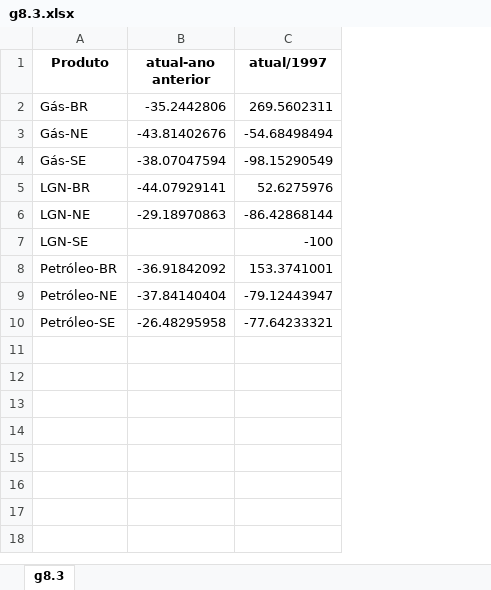
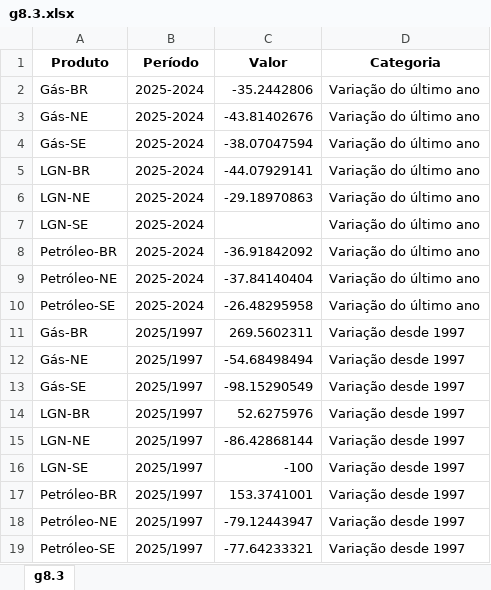
Before and after one commit to anuariosocieconomico/T25, an Excel workbook: Data/g8.3.xlsx, sheet g8.3, drawn as a sheet; values as stored, in another font and other column widths than the file's, no borders; removed rows and columns are numbered as before the commit, all else as after; the diff names each change by its address in the sheet, - before the commit and + after, or states it on an @@ line.

Commit message:
g8.3 - adição de categoria com valores fixos para uso no bi

```diff
--- a/Data/g8.3.xlsx (sheet g8.3)
+++ b/Data/g8.3.xlsx (sheet g8.3)
-column B (atual-ano anterior), rows 2-10: -35.2442806 | -43.81402676 | -38.07047594 | -44.07929141 | -29.18970863 |  | -36.91842092 | -37.84140404 | -26.48295958
+column B (Período), rows 11-19: all 2025/1997
+column D (Categoria), rows 11-19: all Variação desde 1997
-C1: atual/1997
+C1: Valor
+row 2: Gás-BR | 2025-2024 | -35.2442806 | Variação do último ano
+row 3: Gás-NE | 2025-2024 | -43.81402676 | Variação do último ano
+row 4: Gás-SE | 2025-2024 | -38.07047594 | Variação do último ano
+row 5: LGN-BR | 2025-2024 | -44.07929141 | Variação do último ano
+row 6: LGN-NE | 2025-2024 | -29.18970863 | Variação do último ano
+row 7: LGN-SE | 2025-2024 |  | Variação do último ano
+row 8: Petróleo-BR | 2025-2024 | -36.91842092 | Variação do último ano
+row 9: Petróleo-NE | 2025-2024 | -37.84140404 | Variação do último ano
+row 10: Petróleo-SE | 2025-2024 | -26.48295958 | Variação do último ano
```
Also changed, not shown: 1 other file.
